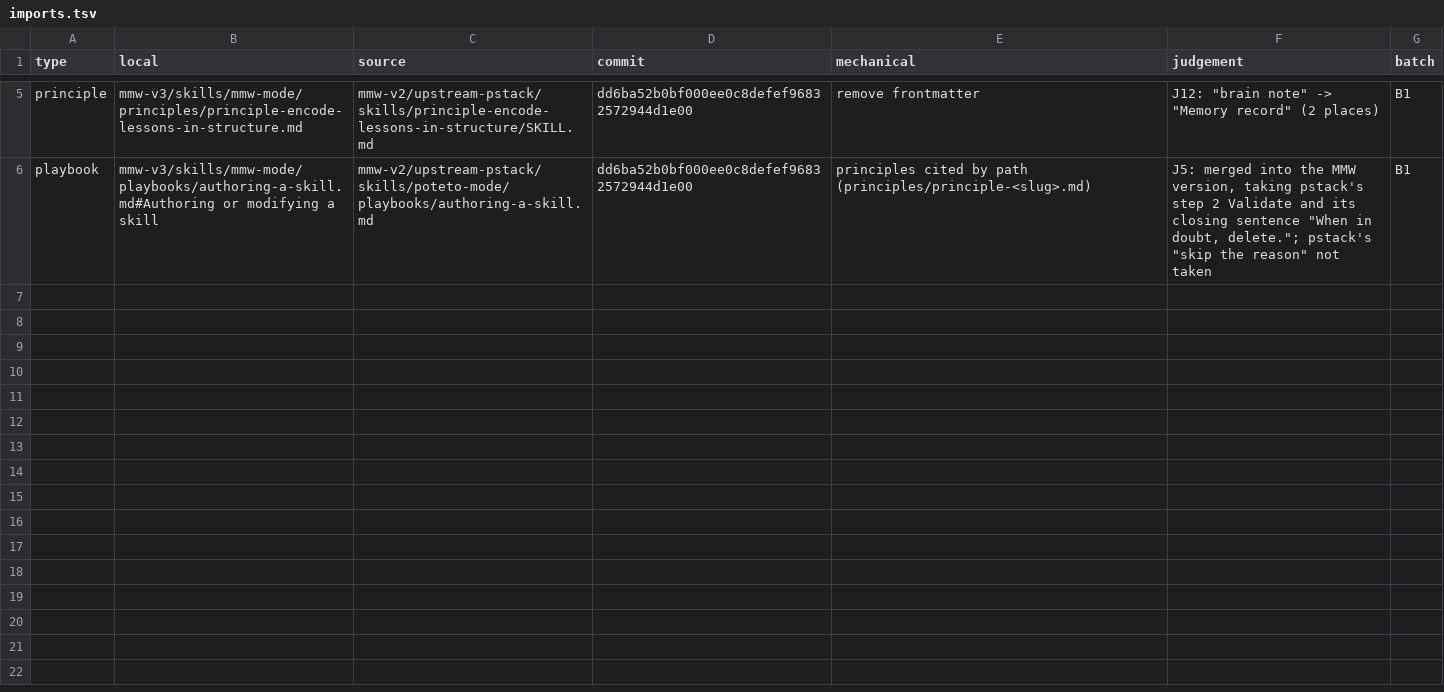
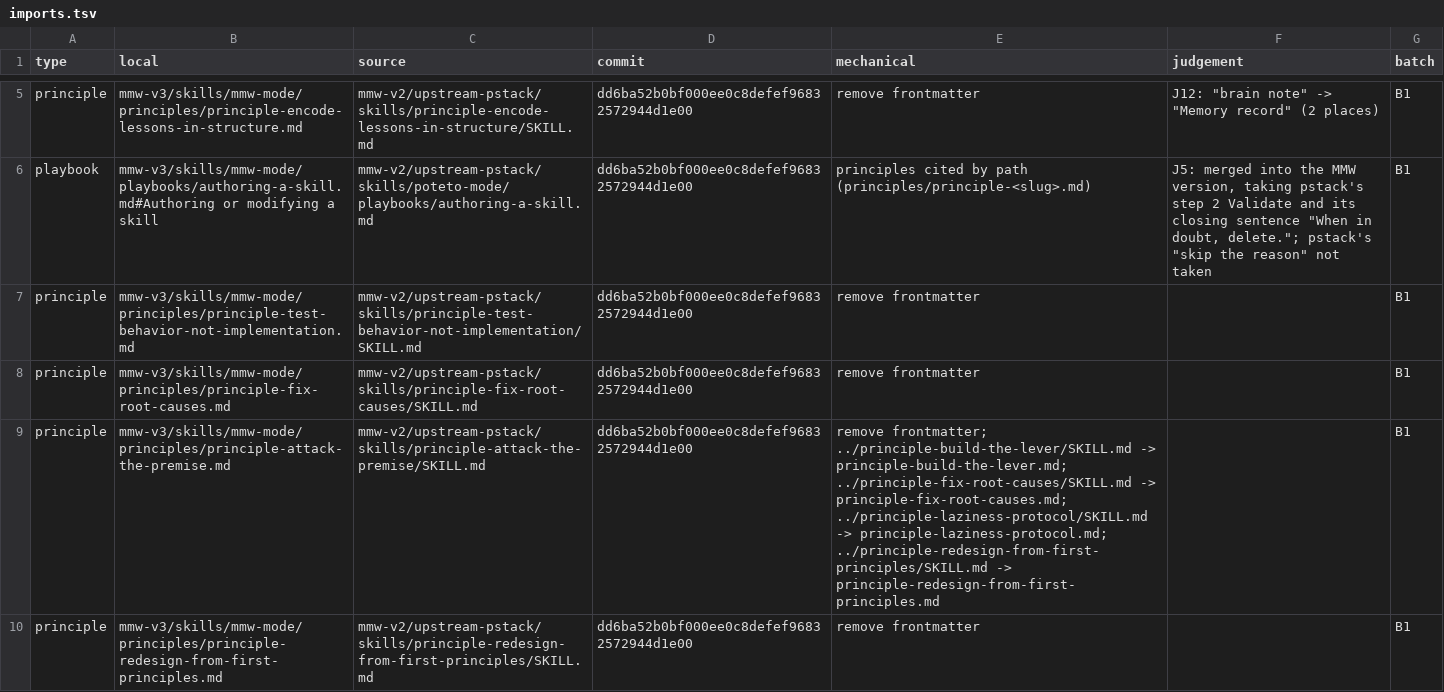
Before and after one commit to chancheuklap/multi-model-workflow, a TSV file: mmw-v3/skills/mmw-mode/imports.tsv, drawn as a sheet; only a part is shown, gaps mark what is left out; the diff covers the shown part only.

```diff
--- a/mmw-v3/skills/mmw-mode/imports.tsv
+++ b/mmw-v3/skills/mmw-mode/imports.tsv
@@ -6 +6,5 @@ principle	mmw-v3/skills/mmw-mode/principles/principle-encode-lessons-in-structur
 playbook	mmw-v3/skills/mmw-mode/playbooks/authoring-a-skill.md#Authoring or modifying a skill	mmw-v2/upstream-pstack/skills/poteto-mode/playbooks/authoring-a-skill.md	dd6ba52b0bf000ee0c8defef96832572944d1e00	principles cited by path (principles/principle-<slug>.md)	J5: merged into the MMW version, taking pstack's step 2 Validate and its closing sentence "When in doubt, delete."; pstack's "skip the reason" not taken	B1
+principle	mmw-v3/skills/mmw-mode/principles/principle-test-behavior-not-implementation.md	mmw-v2/upstream-pstack/skills/principle-test-behavior-not-implementation/SKILL.md	dd6ba52b0bf000ee0c8defef96832572944d1e00	remove frontmatter		B1
+principle	mmw-v3/skills/mmw-mode/principles/principle-fix-root-causes.md	mmw-v2/upstream-pstack/skills/principle-fix-root-causes/SKILL.md	dd6ba52b0bf000ee0c8defef96832572944d1e00	remove frontmatter		B1
+principle	mmw-v3/skills/mmw-mode/principles/principle-attack-the-premise.md	mmw-v2/upstream-pstack/skills/principle-attack-the-premise/SKILL.md	dd6ba52b0bf000ee0c8defef96832572944d1e00	remove frontmatter; ../principle-build-the-lever/SKILL.md -> principle-build-the-lever.md; ../principle-fix-root-causes/SKILL.md -> principle-fix-root-causes.md; ../principle-laziness-protocol/SKILL.md -> principle-laziness-protocol.md; ../principle-redesign-from-first-principles/SKILL.md -> principle-redesign-from-first-principles.md		B1
+principle	mmw-v3/skills/mmw-mode/principles/principle-redesign-from-first-principles.md	mmw-v2/upstream-pstack/skills/principle-redesign-from-first-principles/SKILL.md	dd6ba52b0bf000ee0c8defef96832572944d1e00	remove frontmatter		B1
```
Also changed, not shown: 3 added rows elsewhere in this file, 12 other files.
